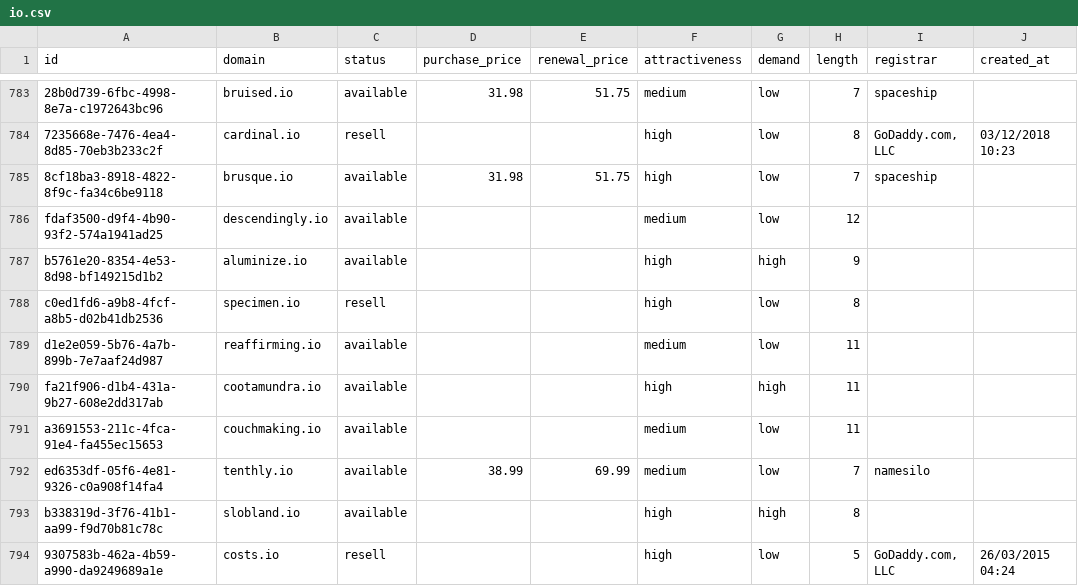
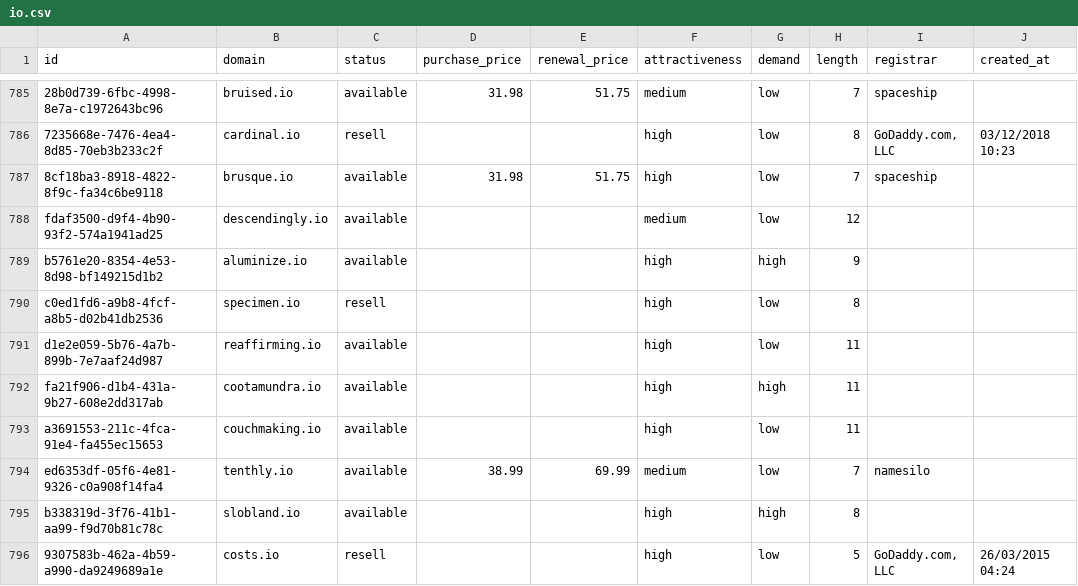
Before and after one commit to UniqueDomains/io-oneword-domains, a CSV file: io.csv, drawn as a sheet; only a part is shown, gaps mark what is left out; addresses are those after the commit; the diff covers the shown part only; the diff names each change by its address in the sheet, - before the commit and + after, or states it on an @@ line.

```diff
--- a/io.csv
+++ b/io.csv
-F791 (attractiveness): medium
+F791 (attractiveness): high
-F793 (attractiveness): medium
+F793 (attractiveness): high
```
Also changed, not shown: 2 added rows, 2 removed rows and 68 edited cells elsewhere in this file, 3 other files.
